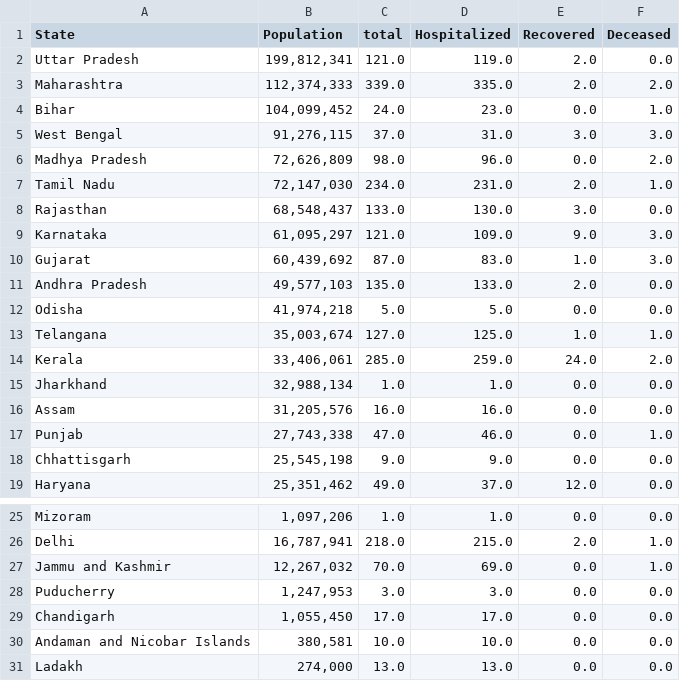
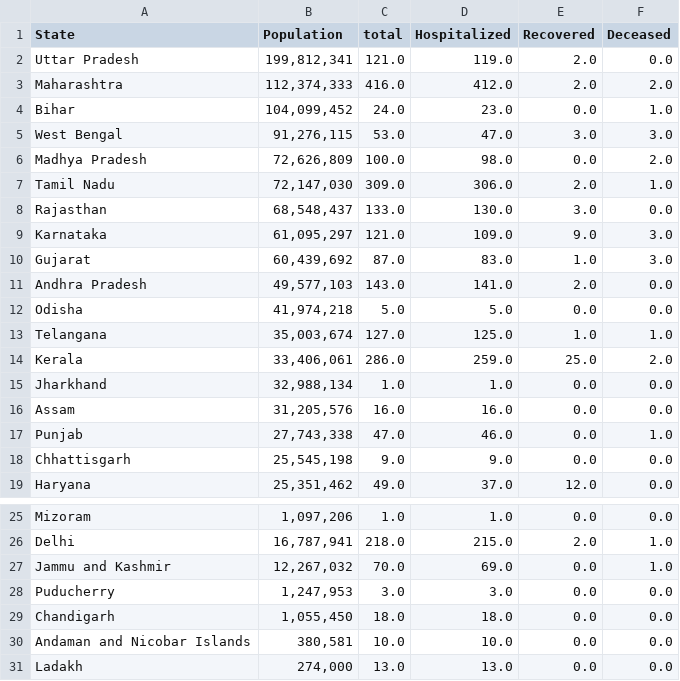
Before and after one commit to ai-splash/corona_india_data, a CSV file: state_data.csv, drawn as a sheet; only a part is shown, gaps mark what is left out.

Commit message:
Updates on 02/04/2020 19:46:31

```diff
--- a/state_data.csv
+++ b/state_data.csv
@@ -2,7 +2,7 @@ State,Population,total,Hospitalized,Recovered,Deceased
 Uttar Pradesh,"199,812,341 ",121.0,119.0,2.0,0.0
-Maharashtra,"112,374,333 ",339.0,335.0,2.0,2.0
+Maharashtra,"112,374,333 ",416.0,412.0,2.0,2.0
 Bihar,"104,099,452 ",24.0,23.0,0.0,1.0
-West Bengal,"91,276,115 ",37.0,31.0,3.0,3.0
-Madhya Pradesh,"72,626,809 ",98.0,96.0,0.0,2.0
-Tamil Nadu,"72,147,030 ",234.0,231.0,2.0,1.0
+West Bengal,"91,276,115 ",53.0,47.0,3.0,3.0
+Madhya Pradesh,"72,626,809 ",100.0,98.0,0.0,2.0
+Tamil Nadu,"72,147,030 ",309.0,306.0,2.0,1.0
 Rajasthan,"68,548,437 ",133.0,130.0,3.0,0.0
@@ -10,6 +10,6 @@ Karnataka,"61,095,297 ",121.0,109.0,9.0,3.0
 Gujarat,"60,439,692 ",87.0,83.0,1.0,3.0
-Andhra Pradesh,"49,577,103  ",135.0,133.0,2.0,0.0
+Andhra Pradesh,"49,577,103  ",143.0,141.0,2.0,0.0
 Odisha,"41,974,218 ",5.0,5.0,0.0,0.0
 Telangana,"35,003,674 ",127.0,125.0,1.0,1.0
-Kerala,"33,406,061 ",285.0,259.0,24.0,2.0
+Kerala,"33,406,061 ",286.0,259.0,25.0,2.0
 Jharkhand,"32,988,134 ",1.0,1.0,0.0,0.0
@@ -28,3 +28,3 @@ Jammu and Kashmir,"12,267,032 ",70.0,69.0,0.0,1.0
 Puducherry,"1,247,953 ",3.0,3.0,0.0,0.0
-Chandigarh,"1,055,450 ",17.0,17.0,0.0,0.0
+Chandigarh,"1,055,450 ",18.0,18.0,0.0,0.0
 Andaman and Nicobar Islands,"380,581 ",10.0,10.0,0.0,0.0
```
